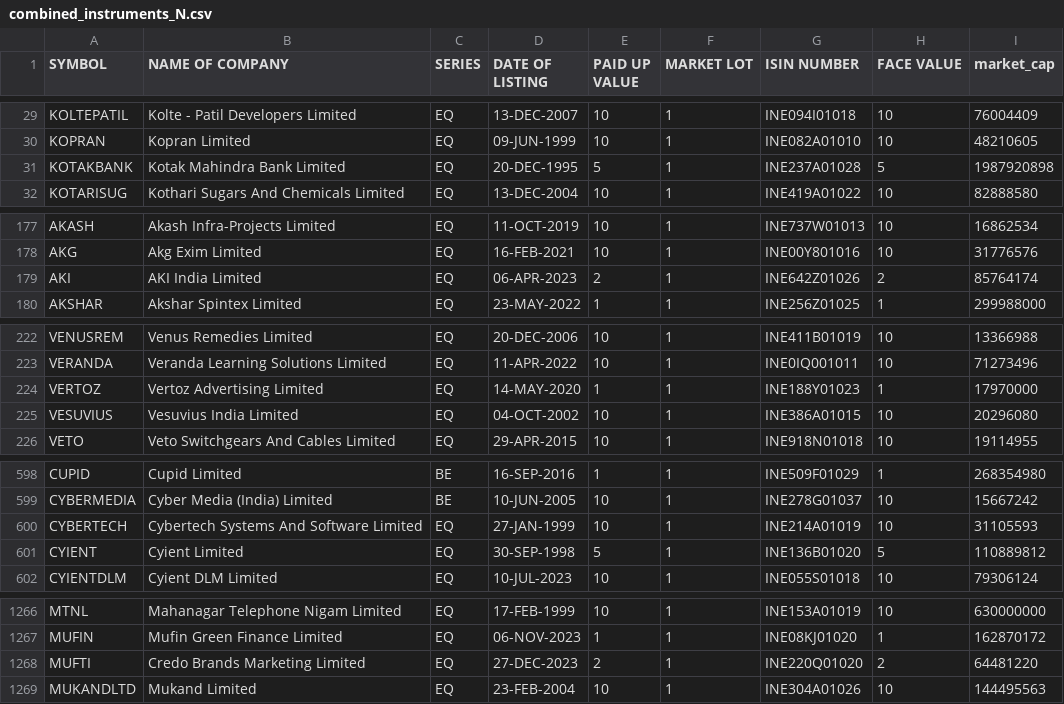
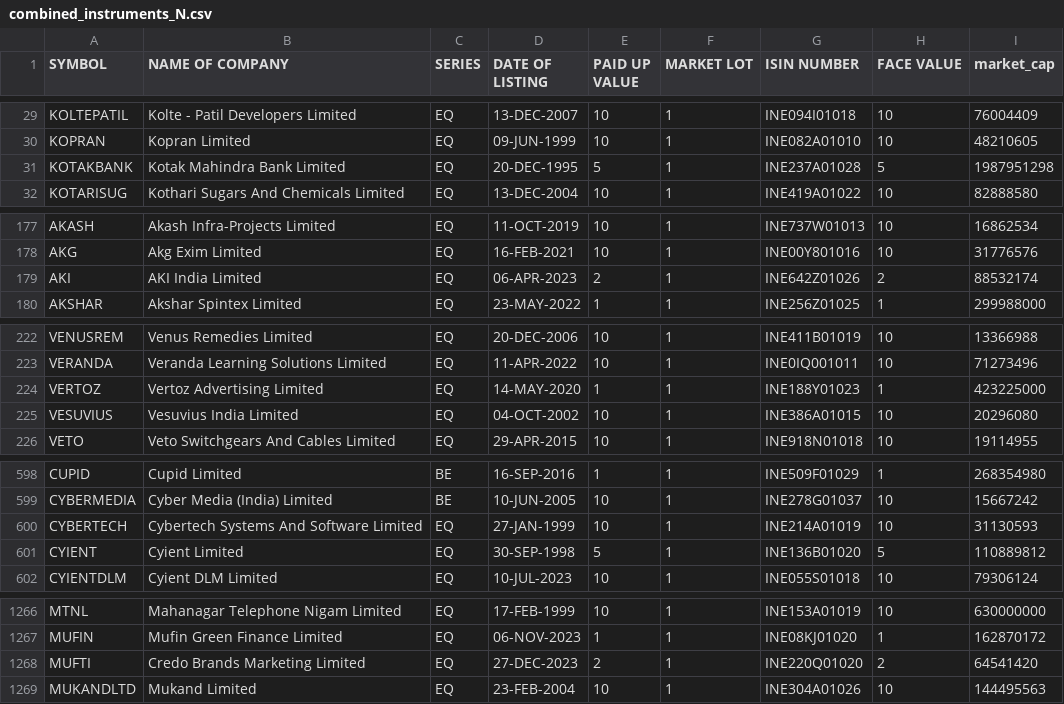
Before and after one commit to sggovtech/githubactions2, a CSV file: combined_instruments_N.csv, drawn as a sheet; only a part is shown, gaps mark what is left out.

Commit message:
Add  file

```diff
--- a/combined_instruments_N.csv
+++ b/combined_instruments_N.csv
@@ -30,3 +30,3 @@ KOLTEPATIL,Kolte - Patil Developers Limited,EQ,13-DEC-2007,10,1,INE094I01018,10,
 KOPRAN,Kopran Limited,EQ,09-JUN-1999,10,1,INE082A01010,10,48210605
-KOTAKBANK,Kotak Mahindra Bank Limited,EQ,20-DEC-1995,5,1,INE237A01028,5,1987920898
+KOTAKBANK,Kotak Mahindra Bank Limited,EQ,20-DEC-1995,5,1,INE237A01028,5,1987951298
 KOTARISUG,Kothari Sugars And Chemicals Limited,EQ,13-DEC-2004,10,1,INE419A01022,10,82888580
@@ -178,3 +178,3 @@ AKASH,Akash Infra-Projects Limited,EQ,11-OCT-2019,10,1,INE737W01013,10,16862534
 AKG,Akg Exim Limited,EQ,16-FEB-2021,10,1,INE00Y801016,10,31776576
-AKI,AKI India Limited,EQ,06-APR-2023,2,1,INE642Z01026,2,85764174
+AKI,AKI India Limited,EQ,06-APR-2023,2,1,INE642Z01026,2,88532174
 AKSHAR,Akshar Spintex Limited,EQ,23-MAY-2022,1,1,INE256Z01025,1,299988000
@@ -223,3 +223,3 @@ VENUSREM,Venus Remedies Limited,EQ,20-DEC-2006,10,1,INE411B01019,10,13366988
 VERANDA,Veranda Learning Solutions Limited,EQ,11-APR-2022,10,1,INE0IQ001011,10,71273496
-VERTOZ,Vertoz Advertising Limited,EQ,14-MAY-2020,1,1,INE188Y01023,1,17970000
+VERTOZ,Vertoz Advertising Limited,EQ,14-MAY-2020,1,1,INE188Y01023,1,423225000
 VESUVIUS,Vesuvius India Limited,EQ,04-OCT-2002,10,1,INE386A01015,10,20296080
@@ -599,3 +599,3 @@ CUPID,Cupid Limited,BE,16-SEP-2016,1,1,INE509F01029,1,268354980
 CYBERMEDIA,Cyber Media (India) Limited,BE,10-JUN-2005,10,1,INE278G01037,10,15667242
-CYBERTECH,Cybertech Systems And Software Limited,EQ,27-JAN-1999,10,1,INE214A01019,10,31105593
+CYBERTECH,Cybertech Systems And Software Limited,EQ,27-JAN-1999,10,1,INE214A01019,10,31130593
 CYIENT,Cyient Limited,EQ,30-SEP-1998,5,1,INE136B01020,5,110889812
@@ -1267,3 +1267,3 @@ MTNL,Mahanagar Telephone Nigam Limited,EQ,17-FEB-1999,10,1,INE153A01019,10,63000
 MUFIN,Mufin Green Finance Limited,EQ,06-NOV-2023,1,1,INE08KJ01020,1,162870172
-MUFTI,Credo Brands Marketing Limited,EQ,27-DEC-2023,2,1,INE220Q01020,2,64481220
+MUFTI,Credo Brands Marketing Limited,EQ,27-DEC-2023,2,1,INE220Q01020,2,64541420
 MUKANDLTD,Mukand Limited,EQ,23-FEB-2004,10,1,INE304A01026,10,144495563
```
